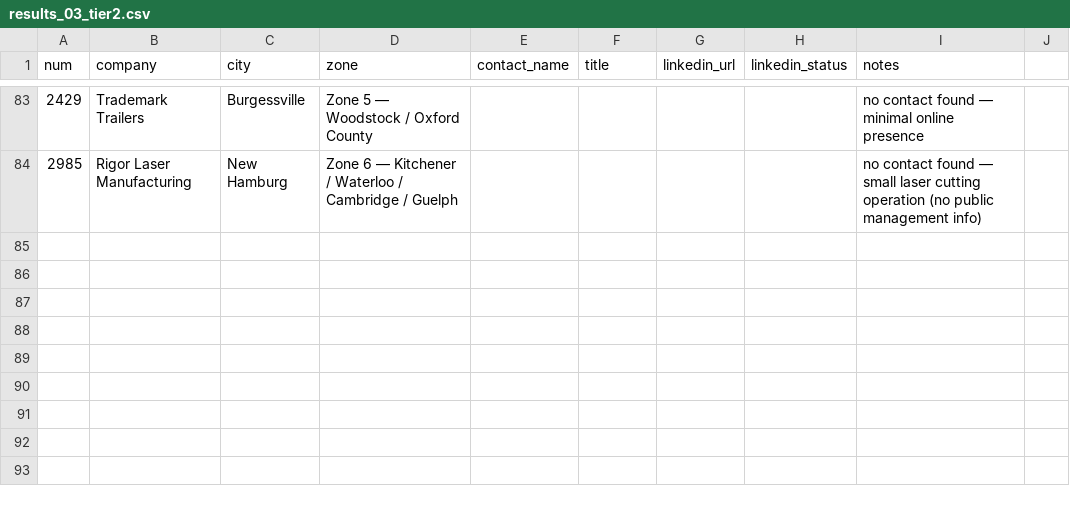
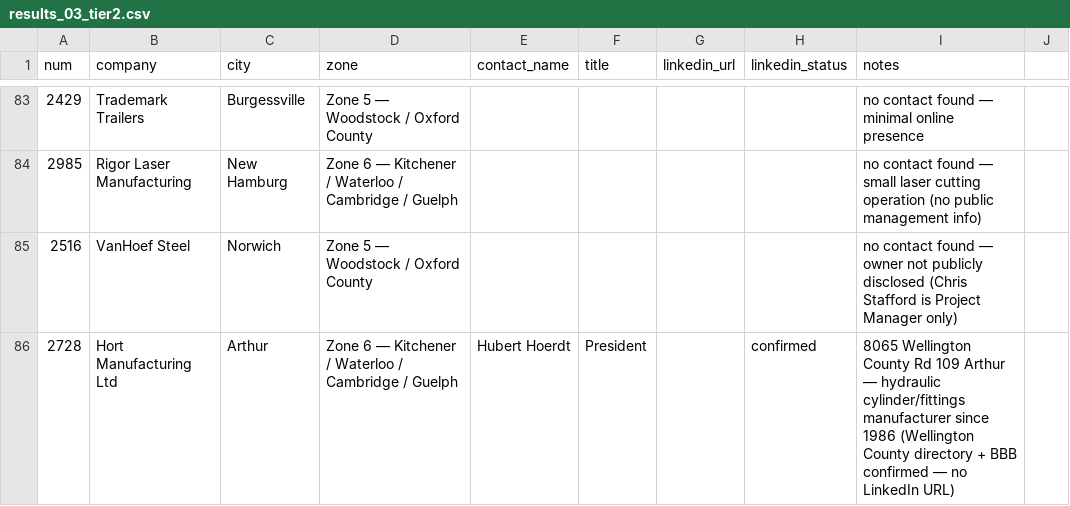
Before and after one commit to Owoblo/oems, a CSV file: enrichment_results/results_03_tier2.csv, drawn as a sheet; only a part is shown, gaps mark what is left out.

```diff
--- a/enrichment_results/results_03_tier2.csv
+++ b/enrichment_results/results_03_tier2.csv
@@ -84 +84,3 @@ num,company,city,zone,contact_name,title,linkedin_url,linkedin_status,notes
 2985,Rigor Laser Manufacturing,New Hamburg,Zone 6 — Kitchener / Waterloo / Cambridge / Guelph,,,,,no contact found — small laser cutting operation (no public management info)
+2516,VanHoef Steel,Norwich,Zone 5 — Woodstock / Oxford County,,,,,no contact found — owner not publicly disclosed (Chris Stafford is Project Manager only)
+2728,Hort Manufacturing Ltd,Arthur,Zone 6 — Kitchener / Waterloo / Cambridge / Guelph,Hubert Hoerdt,President,,confirmed,8065 Wellington County Rd 109 Arthur — hydraulic cylinder/fittings manufacturer since 1986 (Wellington County directory + BBB confirmed — no LinkedIn URL)
```
Also changed, not shown: enrichment_results/results_02_tier1B.csv.
